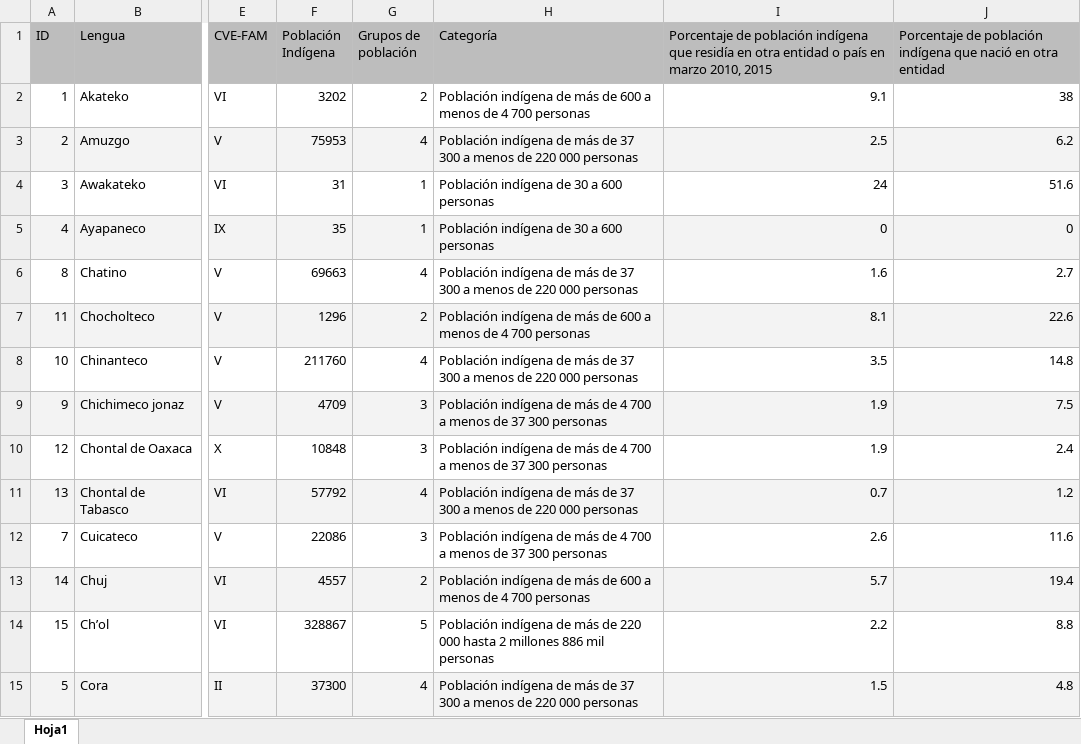
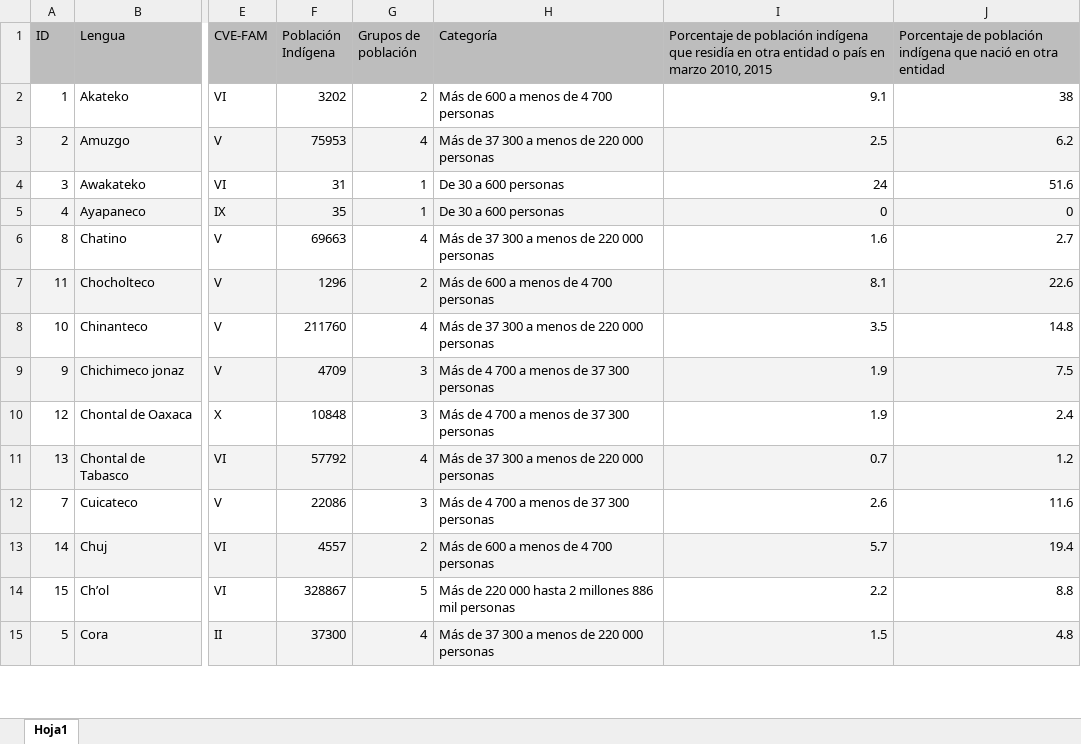
Before and after one commit to rigomortiz/codice-mexico, an Excel workbook: src/assets/data/Tabla lenguas indigenas.xlsx, sheet Hoja1, drawn as a sheet; only a part is shown, gaps mark what is left out; values as stored, in another font and other column widths than the file's, no borders; charts and pictures and conditional formats not drawn; the diff covers the shown part only; the diff names each change by its address in the sheet, - before the commit and + after, or states it on an @@ line.

```diff
--- a/src/assets/data/Tabla lenguas indigenas.xlsx (sheet Hoja1)
+++ b/src/assets/data/Tabla lenguas indigenas.xlsx (sheet Hoja1)
-H2 (Categoría): Población indígena de más de 600…
+H2 (Categoría): Más de 600…
-H3 (Categoría): Población indígena de más de 37…
+H3 (Categoría): Más de 37…
-H4:H5 (Categoría): Población indígena de 30 a 600 personas
+H4:H5 (Categoría): De 30 a 600 personas
-H6 (Categoría): Población indígena de más de 37…
+H6 (Categoría): Más de 37…
-H7 (Categoría): Población indígena de más de 600…
+H7 (Categoría): Más de 600…
-H8 (Categoría): Población indígena de más de 37…
+H8 (Categoría): Más de 37…
-H9:H10 (Categoría): Población indígena de más de 4…
+H9:H10 (Categoría): Más de 4…
-H11 (Categoría): Población indígena de más de 37…
+H11 (Categoría): Más de 37…
-H12 (Categoría): Población indígena de más de 4…
+H12 (Categoría): Más de 4…
-H13 (Categoría): Población indígena de más de 600…
+H13 (Categoría): Más de 600…
-H14 (Categoría): Población indígena de más de 220…
+H14 (Categoría): Más de 220…
-H15 (Categoría): Población indígena de más de 37…
+H15 (Categoría): Más de 37…
```
Also changed, not shown: 53 edited cells elsewhere in this sheet, charts or pictures, 8 other files.
